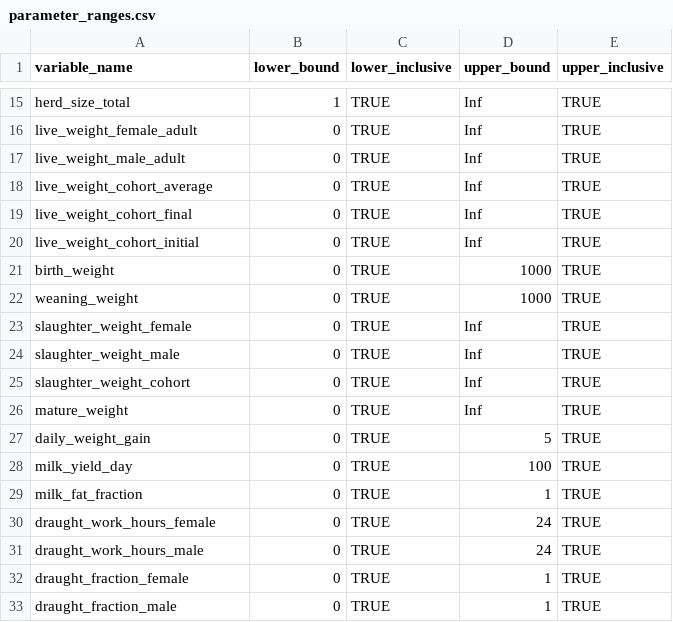
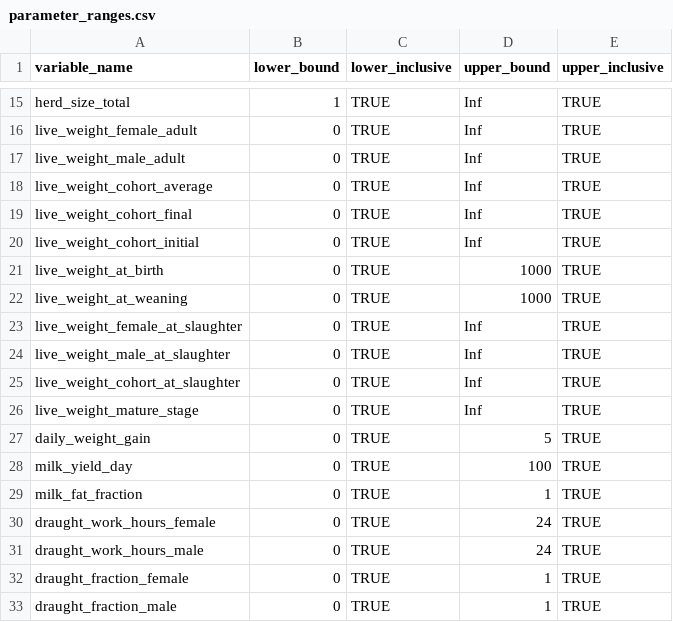
Before and after one commit to un-fao/GLEAM, a CSV file: data-raw/parameter_ranges.csv, drawn as a sheet; only a part is shown, gaps mark what is left out.

Commit message:
update weights variable names

```diff
--- a/data-raw/parameter_ranges.csv
+++ b/data-raw/parameter_ranges.csv
@@ -20,8 +20,8 @@ live_weight_cohort_final,0,TRUE,Inf,TRUE
 live_weight_cohort_initial,0,TRUE,Inf,TRUE
-birth_weight,0,TRUE,1000,TRUE
-weaning_weight,0,TRUE,1000,TRUE
-slaughter_weight_female,0,TRUE,Inf,TRUE
-slaughter_weight_male,0,TRUE,Inf,TRUE
-slaughter_weight_cohort,0,TRUE,Inf,TRUE
-mature_weight,0,TRUE,Inf,TRUE
+live_weight_at_birth,0,TRUE,1000,TRUE
+live_weight_at_weaning,0,TRUE,1000,TRUE
+live_weight_female_at_slaughter,0,TRUE,Inf,TRUE
+live_weight_male_at_slaughter,0,TRUE,Inf,TRUE
+live_weight_cohort_at_slaughter,0,TRUE,Inf,TRUE
+live_weight_mature_stage,0,TRUE,Inf,TRUE
 daily_weight_gain,0,TRUE,5,TRUE
```
Also changed, not shown: inst/extdata/run_gleam_examples/master_hrd_lvl_data.csv, inst/extdata/run_modules_examples/energy_requirements_input_chrt_data.csv, 45 other files.
